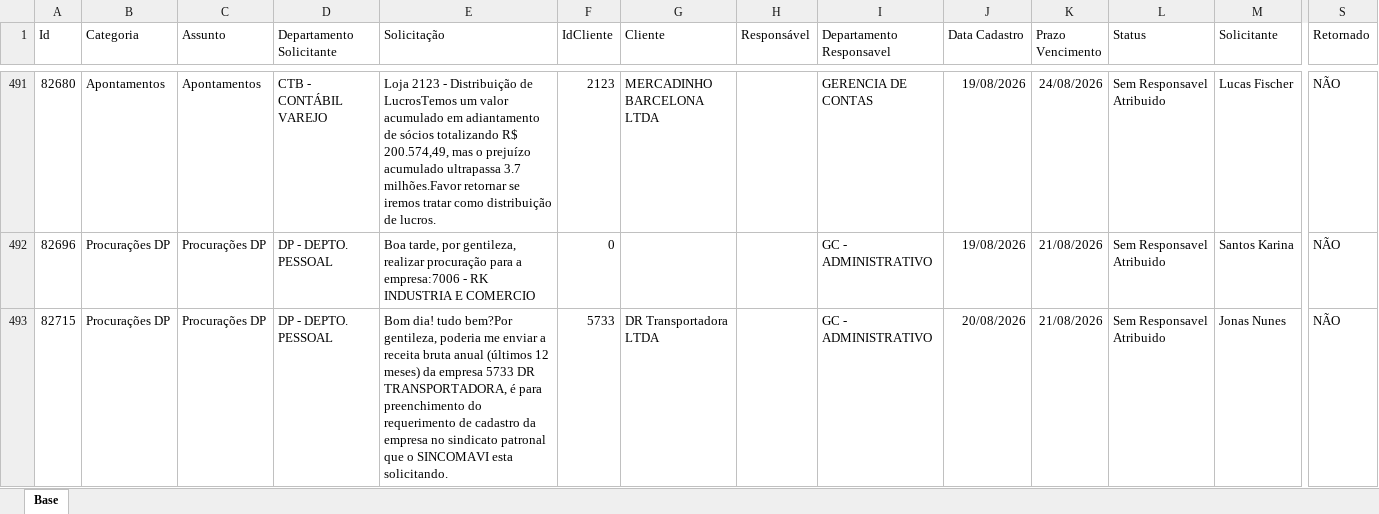
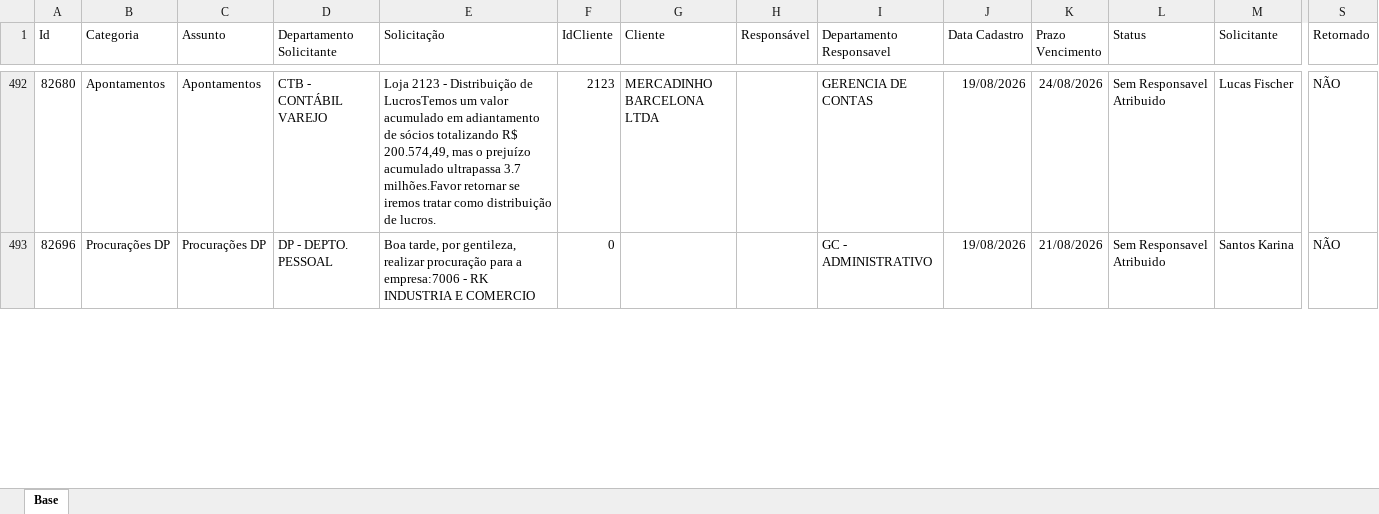
Before and after one commit to Controladoria-MG/Portal-dos-chamados, an Excel workbook: data/base.xlsx, sheet Base, drawn as a sheet; only a part is shown, gaps mark what is left out; values as stored, in another font and other column widths than the file's, no borders; table styles not drawn; removed rows and columns are numbered as before the commit, all else as after; rows hold the shown columns only; the diff covers the shown part only; the diff names each change by its address in the sheet, - before the commit and + after, or states it on an @@ line.

```diff
--- a/data/base.xlsx (sheet Base)
+++ b/data/base.xlsx (sheet Base)
-row 493: 82715 | Procurações DP | Procurações DP | DP - DEPTO. PESSOAL | Bom dia! tudo bem?Por gentileza, poderia me enviar a receita bruta anual (últimos 12 meses) da empresa 5733 DR TRANSPORTADORA, é para preenchimento do requerimento de cadastro da empresa no sindicato patronal que o SINCOMAVI esta solicitando. | 5733 | DR Transportadora LTDA |  | GC - ADMINISTRATIVO | 20/08/2026 | 21/08/2026 | Sem Responsavel Atribuido | Jonas Nunes | NÃO
```
Also changed, not shown: 4 added rows, 2 removed rows and 19 edited cells elsewhere in this sheet, 2 other files.
